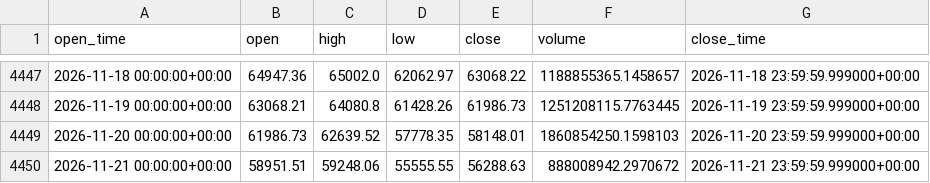
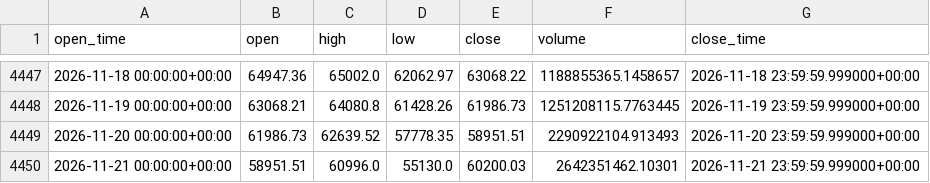
Before and after one commit to aiyman14/bitcoin-ai-monitoring-dashboard, a CSV file: data/BTC-USD/tableau_long.csv, drawn as a sheet; only a part is shown, gaps mark what is left out.

```diff
--- a/data/BTC-USD/tableau_long.csv
+++ b/data/BTC-USD/tableau_long.csv
@@ -4448,3 +4448,3 @@ open_time,open,high,low,close,volume,close_time
 2026-11-19 00:00:00+00:00,63068.21,64080.8,61428.26,61986.73,1251208115.7763445,2026-11-19 23:59:59.999000+00:00
-2026-11-20 00:00:00+00:00,61986.73,62639.52,57778.35,58148.01,1860854250.1598103,2026-11-20 23:59:59.999000+00:00
-2026-11-21 00:00:00+00:00,58951.51,59248.06,55555.55,56288.63,888008942.2970672,2026-11-21 23:59:59.999000+00:00
+2026-11-20 00:00:00+00:00,61986.73,62639.52,57778.35,58951.51,2290922104.913493,2026-11-20 23:59:59.999000+00:00
+2026-11-21 00:00:00+00:00,58951.51,60996.0,55130.0,60200.03,2642351462.10301,2026-11-21 23:59:59.999000+00:00
```
Also changed, not shown: data/BTC-USD/tableau_recent.csv, 7 other files.
